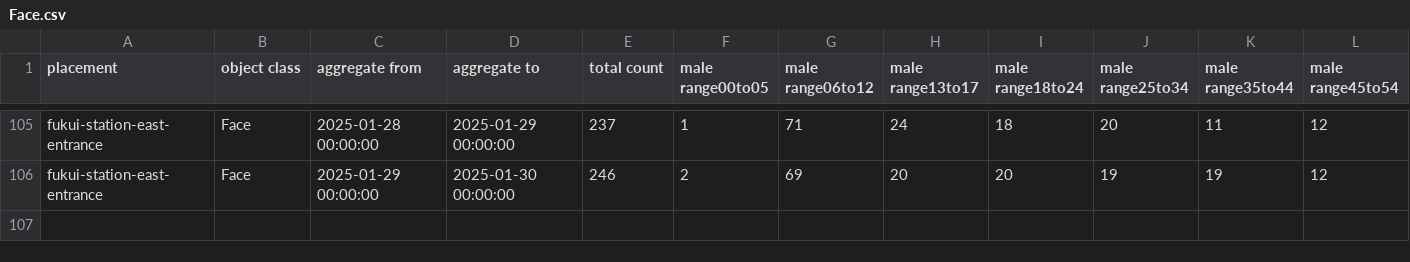
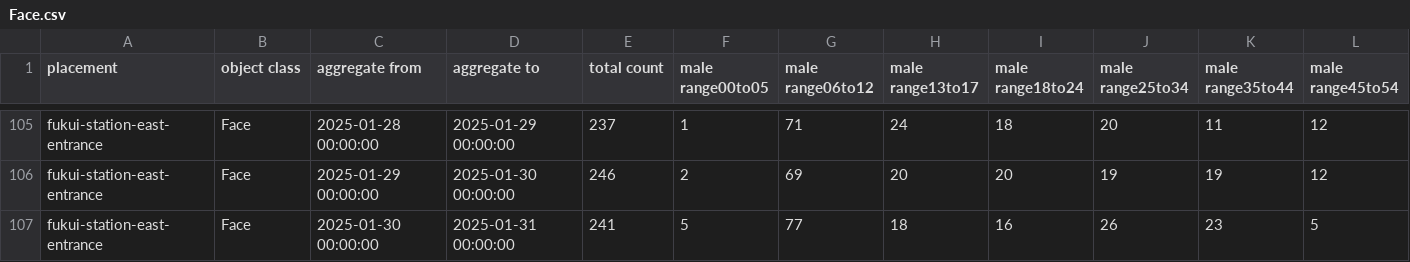
Before and after one commit to haruyuki-16278/fukui-kanko-people-flow-visualization, a CSV file: public/fukui-station-east-entrance/Face.csv, drawn as a sheet; only a part is shown, gaps mark what is left out; rows hold the shown columns only; the diff names each change by its address in the sheet, - before the commit and + after, or states it on an @@ line.

```diff
--- a/public/fukui-station-east-entrance/Face.csv
+++ b/public/fukui-station-east-entrance/Face.csv
+row 107: fukui-station-east-entrance | Face | 2025-01-30 00:00:00 | 2025-01-31 00:00:00 | 241 | 5 | 77 | 18 | 16 | 26 | 23 | 5
```
Also changed, not shown: public/rainbow-line-parking-lot-1-gate/Face.csv, public/rainbow-line-parking-lot-1-gate/LicensePlate.csv, 5 other files.
